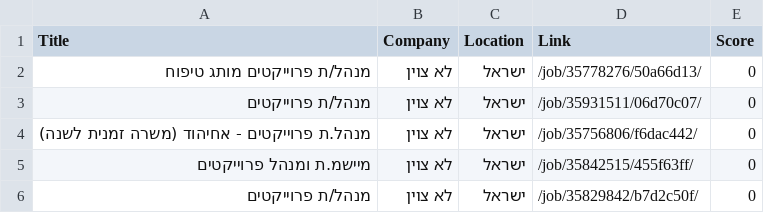
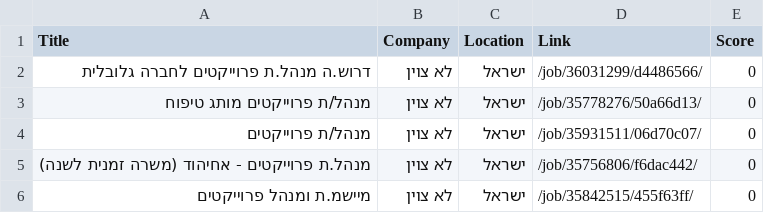
Before and after one commit to itamarw26-ctrl/agent-job, a CSV file: output/approval_queue.csv, drawn as a sheet.

```diff
--- a/output/approval_queue.csv
+++ b/output/approval_queue.csv
@@ -1,2 +1,3 @@
 Title,Company,Location,Link,Score
+דרוש.ה מנהל.ת פרוייקטים לחברה גלובלית,לא צוין,ישראל,/job/36031299/d4486566/,0
 מנהל/ת פרוייקטים מותג טיפוח,לא צוין,ישראל,/job/35778276/50a66d13/,0
@@ -5,2 +6 @@
 מיישמ.ת ומנהל פרוייקטים,לא צוין,ישראל,/job/35842515/455f63ff/,0
-מנהל/ת פרוייקטים,לא צוין,ישראל,/job/35829842/b7d2c50f/,0
```
